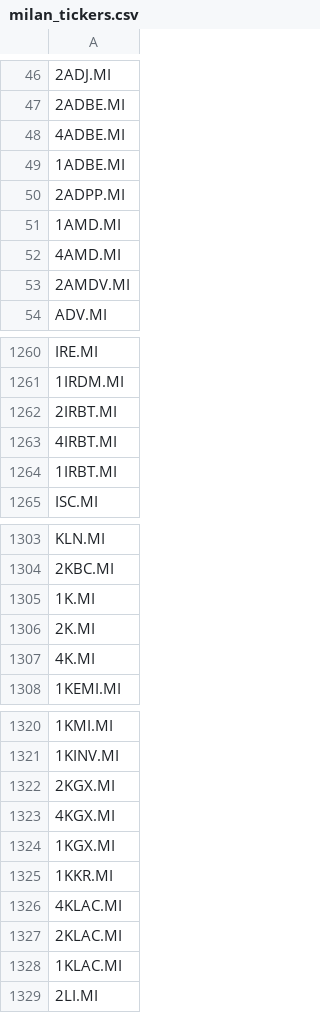
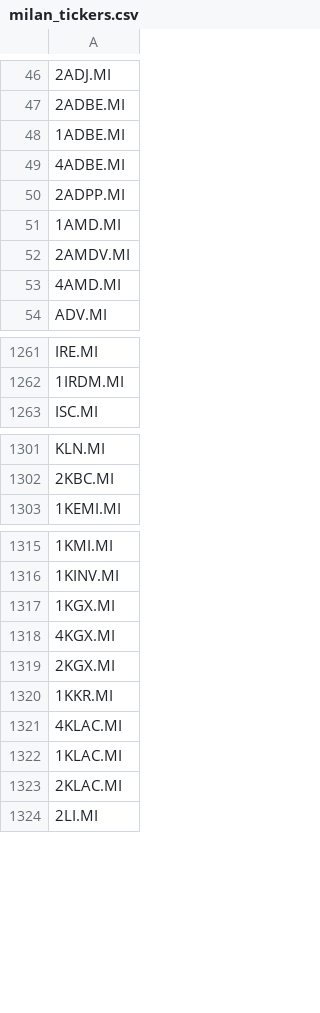
Before and after one commit to Andrea-moscatelli/GithubAutotrader, a CSV file: data/db/milan_tickers.csv, drawn as a sheet; only a part is shown, gaps mark what is left out; removed rows and columns are numbered as before the commit, all else as after; the diff covers the shown part only; the diff names each change by its address in the sheet, - before the commit and + after, or states it on an @@ line.

```diff
--- a/data/db/milan_tickers.csv
+++ b/data/db/milan_tickers.csv
-row 48: 4ADBE.MI
+row 49: 4ADBE.MI
-row 52: 4AMD.MI
+row 53: 4AMD.MI
-row 1262: 2IRBT.MI
-row 1263: 4IRBT.MI
-row 1264: 1IRBT.MI
-row 1305: 1K.MI
-row 1306: 2K.MI
-row 1307: 4K.MI
-row 1323: 4KGX.MI
+row 1318: 4KGX.MI
-row 1322: 2KGX.MI
+row 1319: 2KGX.MI
-row 1327: 2KLAC.MI
+row 1323: 2KLAC.MI
```
Also changed, not shown: 10 added rows, 9 removed rows, 132 moved rows and 1 edited cell elsewhere in this file, 5 other files.
